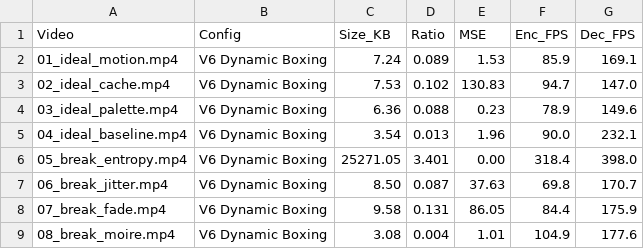
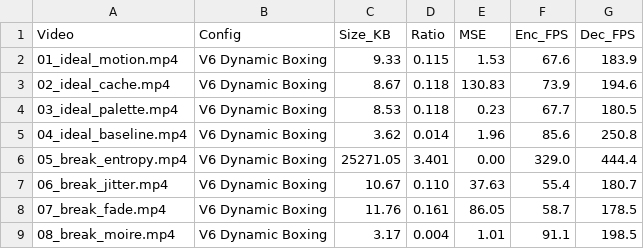
Before and after one commit to srijan-nodes/trajectory_codec, a CSV file: rdo_report_v5.csv, drawn as a sheet; only a part is shown; the diff covers the shown part only.

```diff
--- a/rdo_report_v5.csv
+++ b/rdo_report_v5.csv
@@ -1,9 +1,9 @@
 Video,Config,Size_KB,Ratio,MSE,Enc_FPS,Dec_FPS
-01_ideal_motion.mp4,V6 Dynamic Boxing,7.24,0.089,1.53,85.9,169.1
-02_ideal_cache.mp4,V6 Dynamic Boxing,7.53,0.102,130.83,94.7,147.0
-03_ideal_palette.mp4,V6 Dynamic Boxing,6.36,0.088,0.23,78.9,149.6
-04_ideal_baseline.mp4,V6 Dynamic Boxing,3.54,0.013,1.96,90.0,232.1
-05_break_entropy.mp4,V6 Dynamic Boxing,25271.05,3.401,0.00,318.4,398.0
-06_break_jitter.mp4,V6 Dynamic Boxing,8.50,0.087,37.63,69.8,170.7
-07_break_fade.mp4,V6 Dynamic Boxing,9.58,0.131,86.05,84.4,175.9
-08_break_moire.mp4,V6 Dynamic Boxing,3.08,0.004,1.01,104.9,177.6
+01_ideal_motion.mp4,V6 Dynamic Boxing,9.33,0.115,1.53,67.6,183.9
+02_ideal_cache.mp4,V6 Dynamic Boxing,8.67,0.118,130.83,73.9,194.6
+03_ideal_palette.mp4,V6 Dynamic Boxing,8.53,0.118,0.23,67.7,180.5
+04_ideal_baseline.mp4,V6 Dynamic Boxing,3.62,0.014,1.96,85.6,250.8
+05_break_entropy.mp4,V6 Dynamic Boxing,25271.05,3.401,0.00,329.0,444.4
+06_break_jitter.mp4,V6 Dynamic Boxing,10.67,0.110,37.63,55.4,180.7
+07_break_fade.mp4,V6 Dynamic Boxing,11.76,0.161,86.05,58.7,178.5
+08_break_moire.mp4,V6 Dynamic Boxing,3.17,0.004,1.01,91.1,198.5
```
Also changed, not shown: 14 edited cells elsewhere in this file, frame_mse_report.csv.
